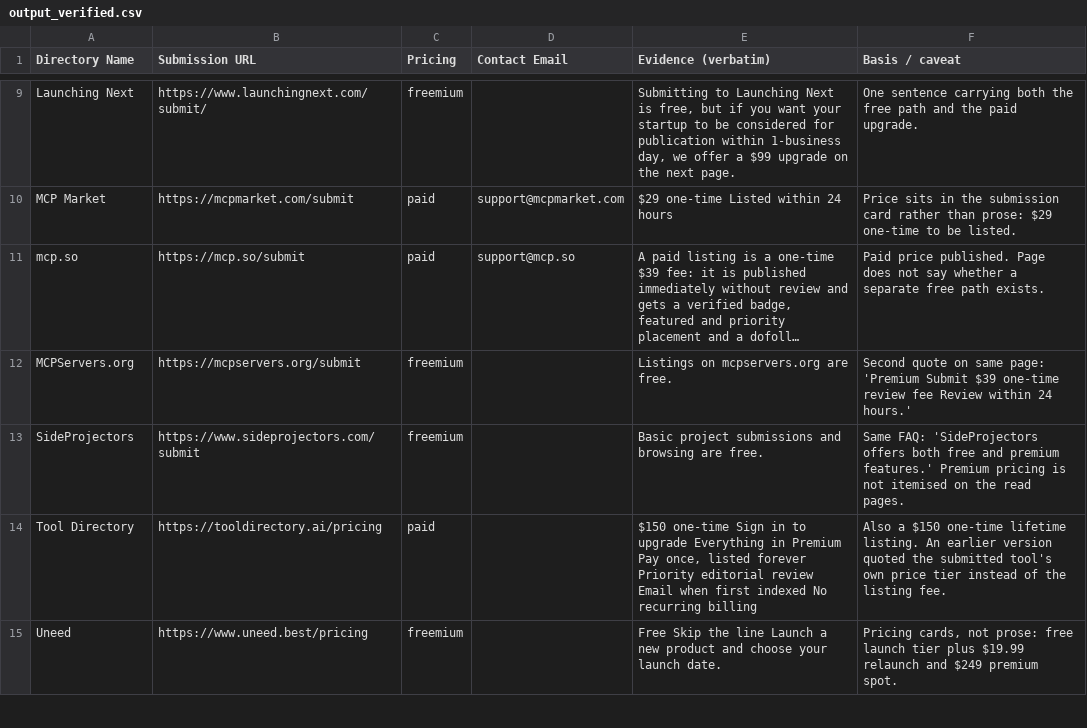
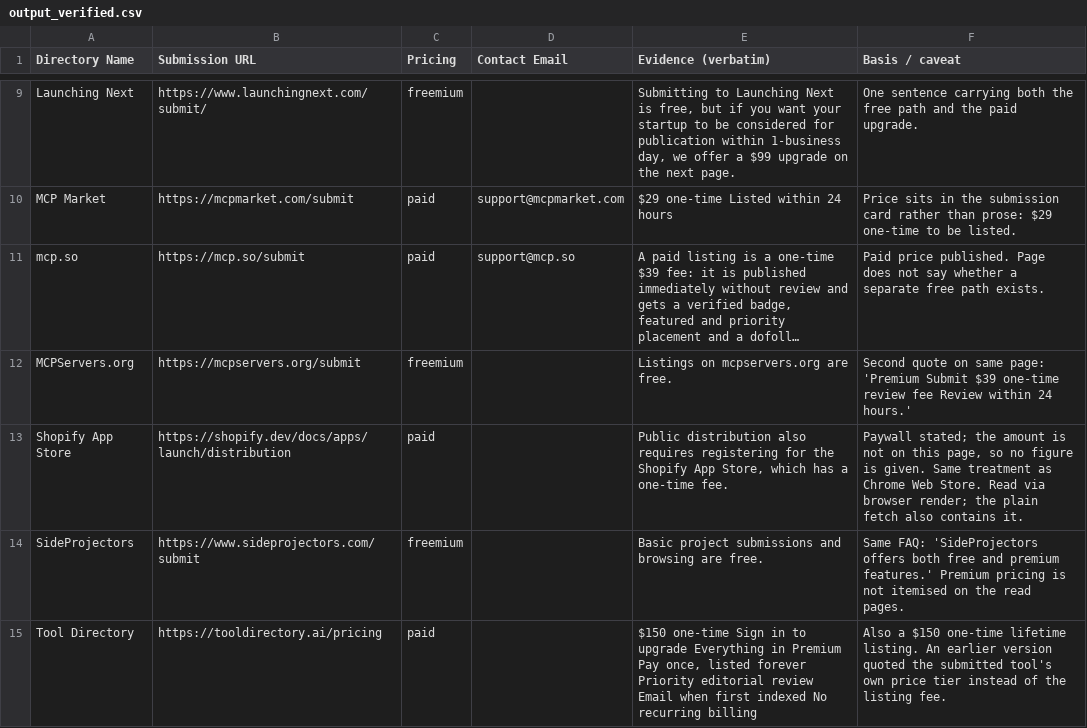
Before and after one commit to veriton-dev/ai-directory-submissions, a CSV file: output_verified.csv, drawn as a sheet; only a part is shown, gaps mark what is left out; the shorter side is filled out with more unchanged rows; long unchanged cells end in …; the diff names each change by its address in the sheet, - before the commit and + after, or states it on an @@ line.

```diff
--- a/output_verified.csv
+++ b/output_verified.csv
+row 13: Shopify App Store | https://shopify.dev/docs/apps/launch/distribution | paid |  | Public distribution also requires registering for the Shopify App Store, which has a one-time fee. | Paywall stated; the amount is not on this page, so no figure is given. Same treatment as Chrome Web Store. Read via browser render; the plain fetch also contains it.
```
Also changed, not shown: output_unverified.csv, 4 other files.
